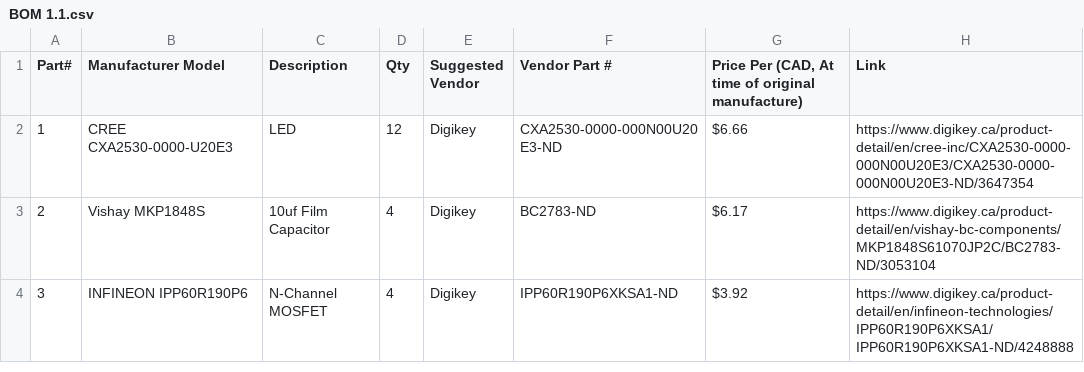
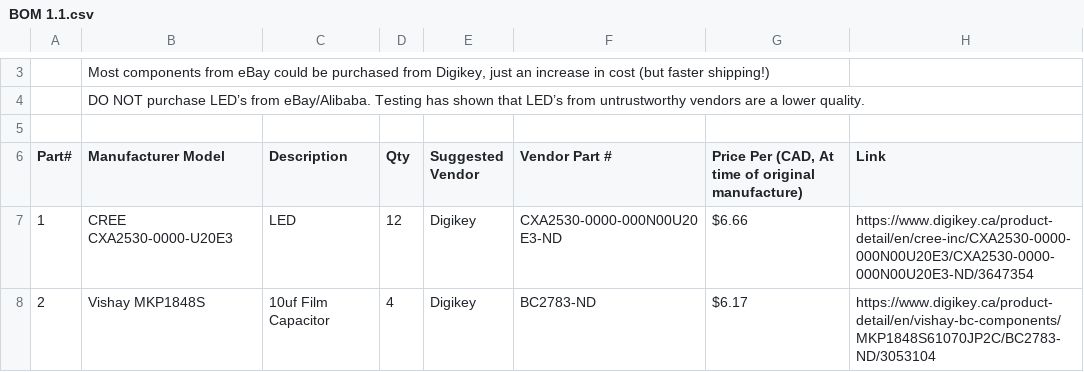
Before and after one commit to td0g/high_speed_flash, a CSV file: BOM 1.1.csv, drawn as a sheet; only a part is shown, gaps mark what is left out; the shorter side is filled out with more unchanged rows; the diff covers the shown part only.

```diff
--- a/BOM 1.1.csv
+++ b/BOM 1.1.csv
@@ -1 +3,4 @@
+,"Most components from eBay could be purchased from Digikey, just an increase in cost (but faster shipping!)",,,,,,
+,DO NOT purchase LED’s from eBay/Alibaba.  Testing has shown that LED’s from untrustworthy vendors are a lower quality.,,,,,,
+,,,,,,,
 Part#,Manufacturer Model,Description,Qty,Suggested Vendor,Vendor Part #,"Price Per (CAD, At time of original manufacture)",Link
```
Also changed, not shown: 6 added rows and 1 edited cell elsewhere in this file, 1 other file.
